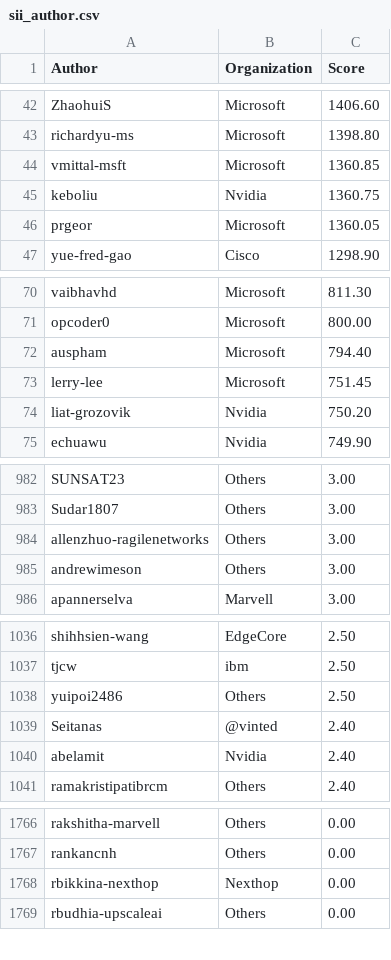
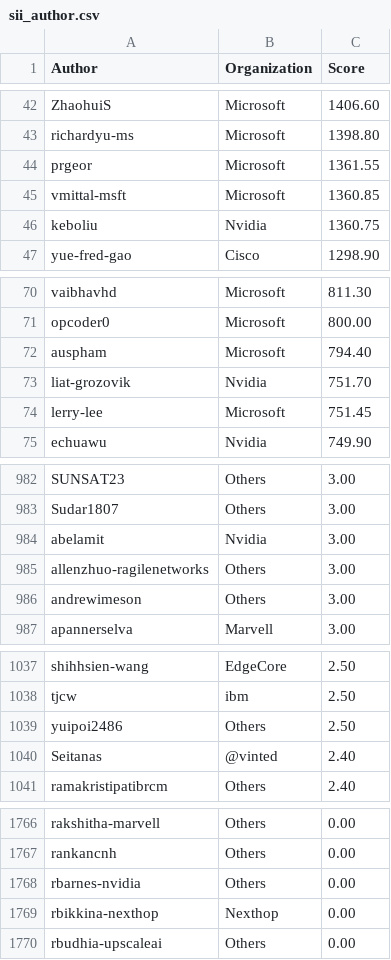
Before and after one commit to sonic-net/sonic-tsc, a CSV file: sii_author.csv, drawn as a sheet; only a part is shown, gaps mark what is left out; the diff covers the shown part only.

```diff
--- a/sii_author.csv
+++ b/sii_author.csv
@@ -43,5 +43,5 @@ ZhaohuiS,Microsoft,1406.60
 richardyu-ms,Microsoft,1398.80
+prgeor,Microsoft,1361.55
 vmittal-msft,Microsoft,1360.85
 keboliu,Nvidia,1360.75
-prgeor,Microsoft,1360.05
 yue-fred-gao,Cisco,1298.90
@@ -72,4 +72,4 @@ opcoder0,Microsoft,800.00
 auspham,Microsoft,794.40
+liat-grozovik,Nvidia,751.70
 lerry-lee,Microsoft,751.45
-liat-grozovik,Nvidia,750.20
 echuawu,Nvidia,749.90
@@ -983,2 +983,3 @@ SUNSAT23,Others,3.00
 Sudar1807,Others,3.00
+abelamit,Nvidia,3.00
 allenzhuo-ragilenetworks,Others,3.00
@@ -1039,3 +1040,2 @@ yuipoi2486,Others,2.50
 Seitanas,@vinted,2.40
-abelamit,Nvidia,2.40
 ramakristipatibrcm,Others,2.40
@@ -1767,2 +1767,3 @@ rakshitha-marvell,Others,0.00
 rankancnh,Others,0.00
+rbarnes-nvidia,Others,0.00
 rbikkina-nexthop,Nexthop,0.00
```
Also changed, not shown: 1 edited cell elsewhere in this file, sii_author_predict.csv, sii_org.csv, 1 other file.
